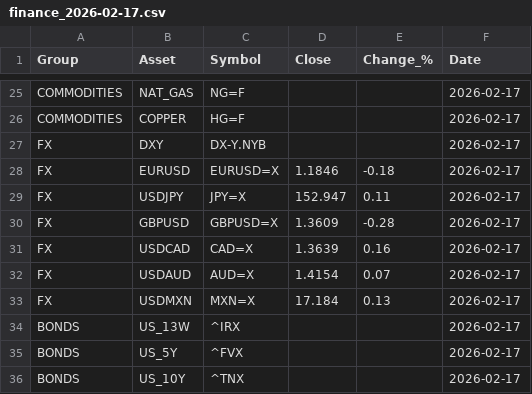
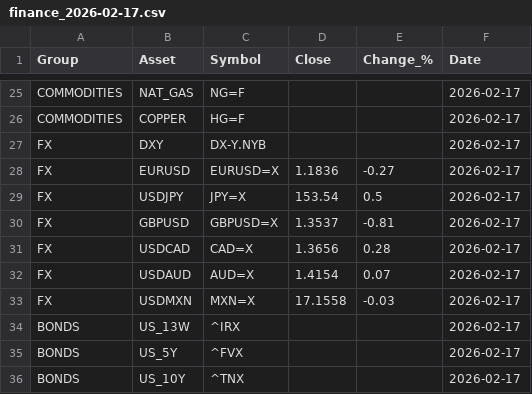
Before and after one commit to suleymandiker/FinanceManager, a CSV file: output/finance_2026-02-17.csv, drawn as a sheet; only a part is shown, gaps mark what is left out; the diff covers the shown part only.

```diff
--- a/output/finance_2026-02-17.csv
+++ b/output/finance_2026-02-17.csv
@@ -27,8 +27,8 @@ COMMODITIES,COPPER,HG=F,,,2026-02-17
 FX,DXY,DX-Y.NYB,,,2026-02-17
-FX,EURUSD,EURUSD=X,1.1846,-0.18,2026-02-17
-FX,USDJPY,JPY=X,152.947,0.11,2026-02-17
-FX,GBPUSD,GBPUSD=X,1.3609,-0.28,2026-02-17
-FX,USDCAD,CAD=X,1.3639,0.16,2026-02-17
+FX,EURUSD,EURUSD=X,1.1836,-0.27,2026-02-17
+FX,USDJPY,JPY=X,153.54,0.5,2026-02-17
+FX,GBPUSD,GBPUSD=X,1.3537,-0.81,2026-02-17
+FX,USDCAD,CAD=X,1.3656,0.28,2026-02-17
 FX,USDAUD,AUD=X,1.4154,0.07,2026-02-17
-FX,USDMXN,MXN=X,17.184,0.13,2026-02-17
+FX,USDMXN,MXN=X,17.1558,-0.03,2026-02-17
 BONDS,US_13W,^IRX,,,2026-02-17
```
Also changed, not shown: 32 edited cells elsewhere in this file.
